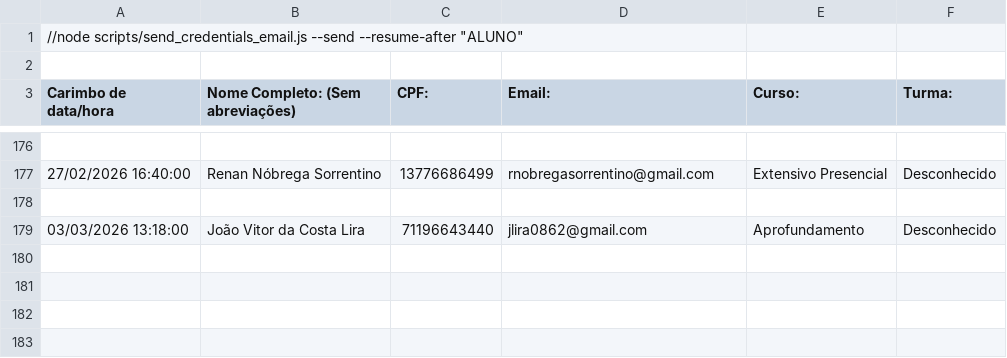
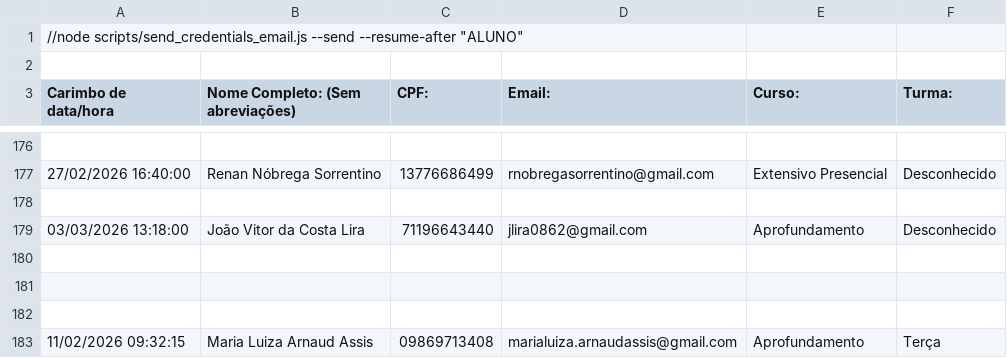
Before and after one commit to TheoNogueiraVirginio/diego_lima_rep, a CSV file: api/students.csv, drawn as a sheet; only a part is shown, gaps mark what is left out.

```diff
--- a/api/students.csv
+++ b/api/students.csv
@@ -179 +179,5 @@ Carimbo de data/hora,Nome Completo: (Sem abreviações),CPF:,Email:,Curso:,Turma
 03/03/2026 13:18:00,João Vitor da Costa Lira,71196643440,jlira0862@gmail.com,Aprofundamento,Desconhecido
+
+
+
+11/02/2026 09:32:15,Maria Luiza Arnaud Assis,09869713408,marialuiza.arnaudassis@gmail.com,Aprofundamento,Terça
```
Also changed, not shown: 4 other files.
